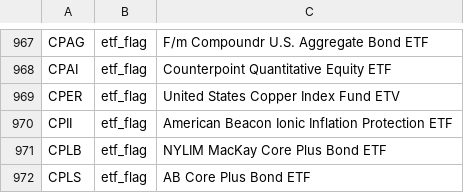
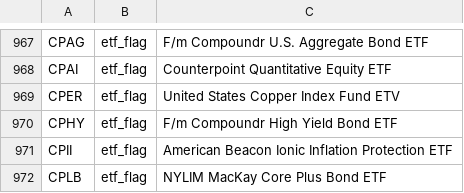
Before and after one commit to zkchong93/eoddata, a CSV file: etp_exclusions.csv, drawn as a sheet; only a part is shown, gaps mark what is left out; the shorter side is filled out with more unchanged rows; the diff names each change by its address in the sheet, - before the commit and + after, or states it on an @@ line.

```diff
--- a/etp_exclusions.csv
+++ b/etp_exclusions.csv
+row 970: CPHY | etf_flag | F/m Compoundr High Yield Bond ETF
```
